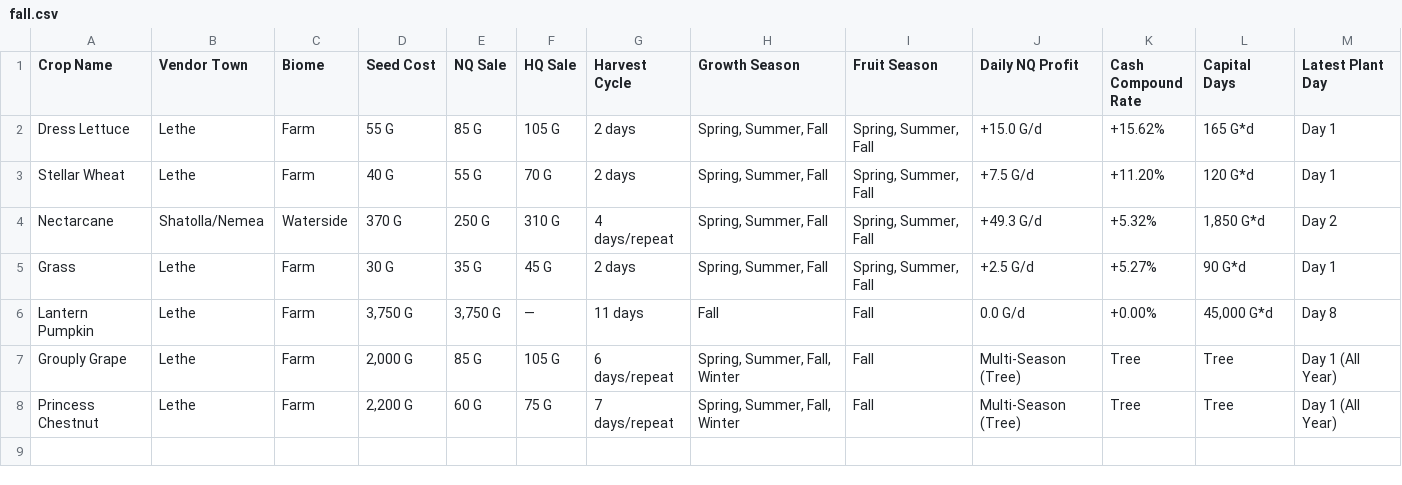
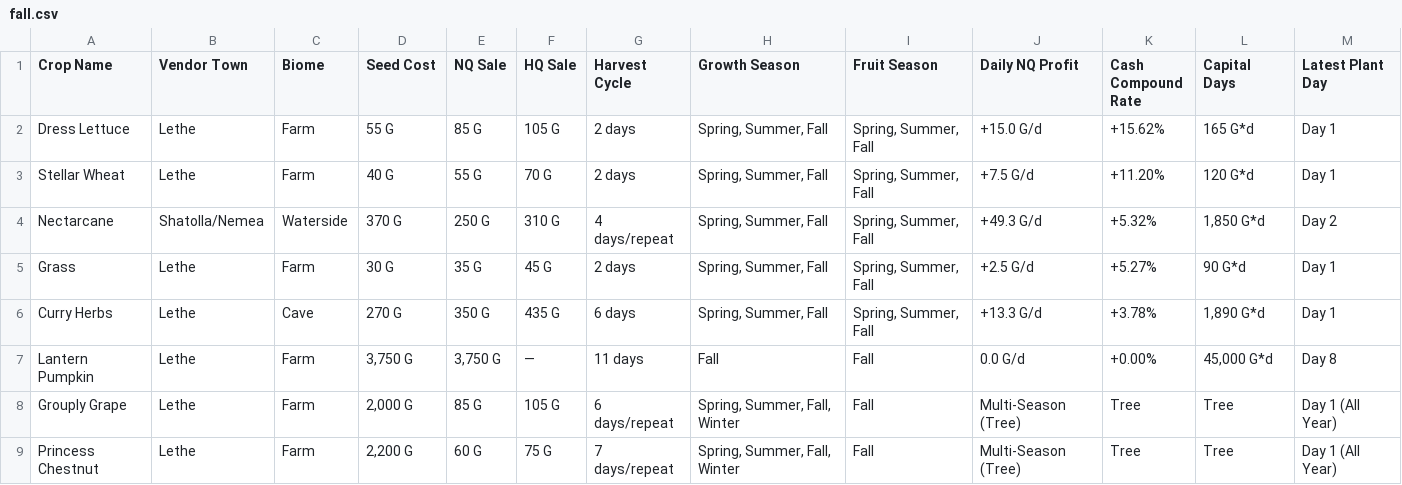
Before and after one commit to Yu-Leo-Lu/Harvestella, a CSV file: seasons/fall.csv, drawn as a sheet.

Commit message:
feat: add pipeline runner and catalog reordering tools with seasonal CSV outputs

```diff
--- a/seasons/fall.csv
+++ b/seasons/fall.csv
@@ -5,2 +5,3 @@ Nectarcane,Shatolla/Nemea,Waterside,370 G,250 G,310 G,4 days/repeat,"Spring, Sum
 Grass,Lethe,Farm,30 G,35 G,45 G,2 days,"Spring, Summer, Fall","Spring, Summer, Fall",+2.5 G/d,+5.27%,90 G*d,Day 1
+Curry Herbs,Lethe,Cave,270 G,350 G,435 G,6 days,"Spring, Summer, Fall","Spring, Summer, Fall",+13.3 G/d,+3.78%,"1,890 G*d",Day 1
 Lantern Pumpkin,Lethe,Farm,"3,750 G","3,750 G",—,11 days,Fall,Fall,0.0 G/d,+0.00%,"45,000 G*d",Day 8
```
Also changed, not shown: crop_master_catalog.csv, seasons/spring.csv, 5 other files.
